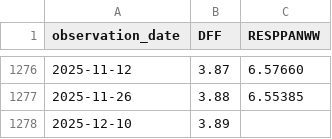
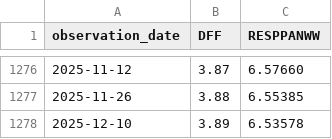
Before and after one commit to oowuyueco/pub, a CSV file: us/Rate周-Assets周.csv, drawn as a sheet; only a part is shown, gaps mark what is left out.

```diff
--- a/us/Rate周-Assets周.csv
+++ b/us/Rate周-Assets周.csv
@@ -1277,2 +1277,2 @@ observation_date,DFF,RESPPANWW
 2025-11-26,3.88,6.55385
-2025-12-10,3.89,
+2025-12-10,3.89,6.53578
```
Also changed, not shown: 17 other files.
